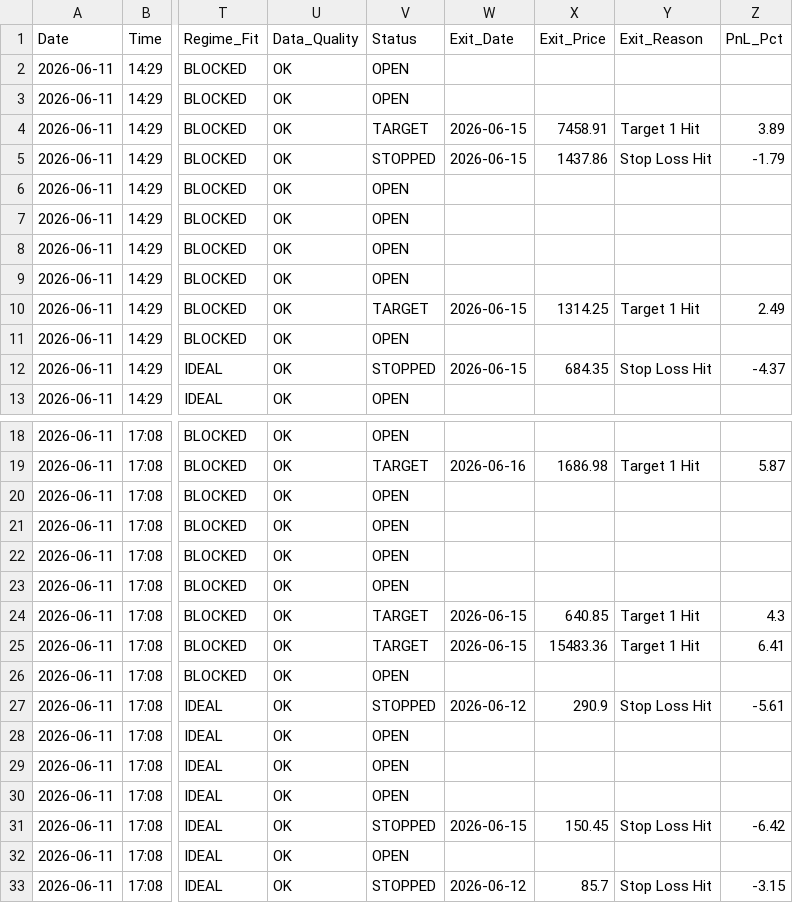
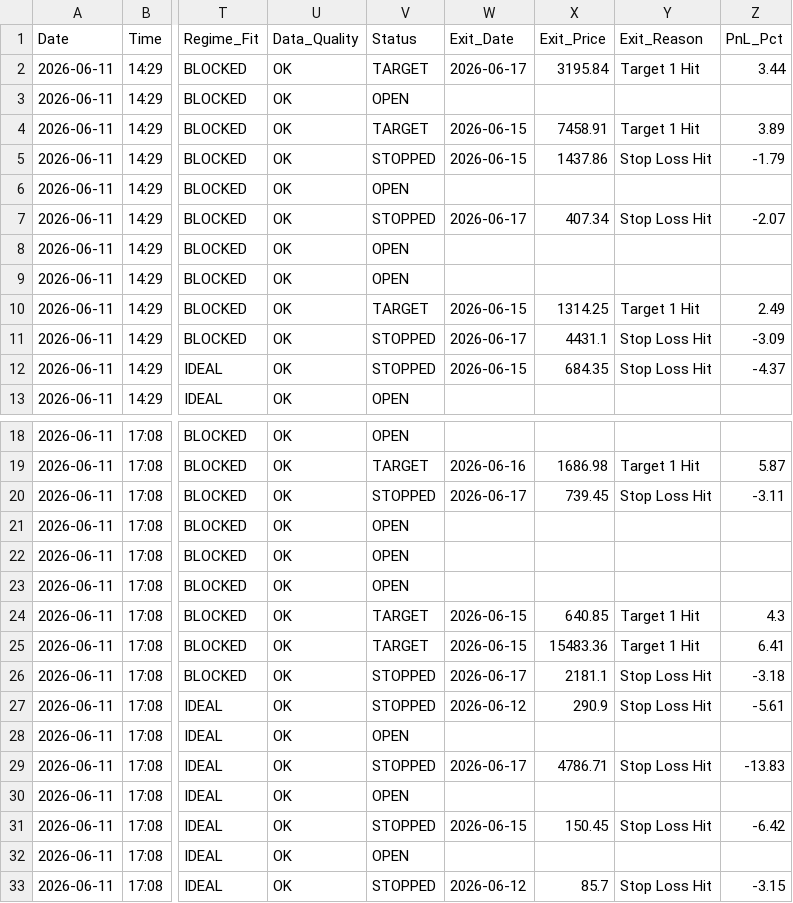
Before and after one commit to rishabhinai-netizen/nsescanner, a CSV file: signals/2026-06-11_signals.csv, drawn as a sheet; only a part is shown, gaps mark what is left out; the diff names each change by its address in the sheet, - before the commit and + after, or states it on an @@ line.

Commit message:
chore: scan signals 27695995143

```diff
--- a/signals/2026-06-11_signals.csv
+++ b/signals/2026-06-11_signals.csv
-V2 (Status): OPEN
+V2 (Status): TARGET
-W2 (Exit_Date): (empty)
+W2 (Exit_Date): 2026-06-17
-X2 (Exit_Price): (empty)
+X2 (Exit_Price): 3195.84
-Y2 (Exit_Reason): (empty)
+Y2 (Exit_Reason): Target 1 Hit
-Z2 (PnL_Pct): (empty)
+Z2 (PnL_Pct): 3.44
-V7 (Status): OPEN
+V7 (Status): STOPPED
-W7 (Exit_Date): (empty)
+W7 (Exit_Date): 2026-06-17
-X7 (Exit_Price): (empty)
+X7 (Exit_Price): 407.34
-Y7 (Exit_Reason): (empty)
+Y7 (Exit_Reason): Stop Loss Hit
-Z7 (PnL_Pct): (empty)
+Z7 (PnL_Pct): -2.07
-V11 (Status): OPEN
+V11 (Status): STOPPED
-W11 (Exit_Date): (empty)
+W11 (Exit_Date): 2026-06-17
-X11 (Exit_Price): (empty)
+X11 (Exit_Price): 4431.1
-Y11 (Exit_Reason): (empty)
+Y11 (Exit_Reason): Stop Loss Hit
-Z11 (PnL_Pct): (empty)
+Z11 (PnL_Pct): -3.09
-V20 (Status): OPEN
+V20 (Status): STOPPED
-W20 (Exit_Date): (empty)
+W20 (Exit_Date): 2026-06-17
-X20 (Exit_Price): (empty)
+X20 (Exit_Price): 739.45
-Y20 (Exit_Reason): (empty)
+Y20 (Exit_Reason): Stop Loss Hit
-Z20 (PnL_Pct): (empty)
+Z20 (PnL_Pct): -3.11
-V26 (Status): OPEN
+V26 (Status): STOPPED
-W26 (Exit_Date): (empty)
+W26 (Exit_Date): 2026-06-17
-X26 (Exit_Price): (empty)
+X26 (Exit_Price): 2181.1
-Y26 (Exit_Reason): (empty)
+Y26 (Exit_Reason): Stop Loss Hit
-Z26 (PnL_Pct): (empty)
+Z26 (PnL_Pct): -3.18
-V29 (Status): OPEN
+V29 (Status): STOPPED
-W29 (Exit_Date): (empty)
+W29 (Exit_Date): 2026-06-17
-X29 (Exit_Price): (empty)
+X29 (Exit_Price): 4786.71
-Y29 (Exit_Reason): (empty)
+Y29 (Exit_Reason): Stop Loss Hit
-Z29 (PnL_Pct): (empty)
+Z29 (PnL_Pct): -13.83
```
Also changed, not shown: signals/2026-06-04_signals.csv, signals/2026-06-08_signals.csv, 10 other files.
